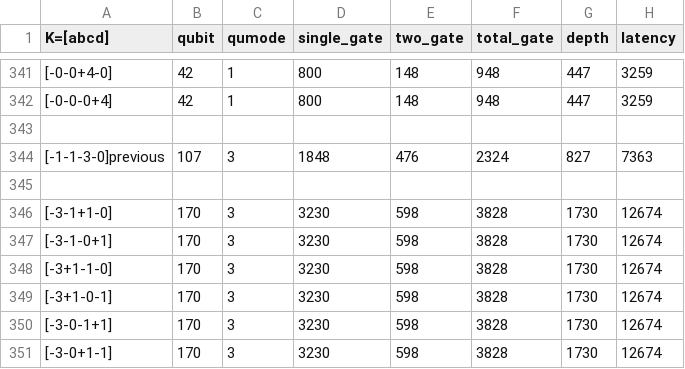
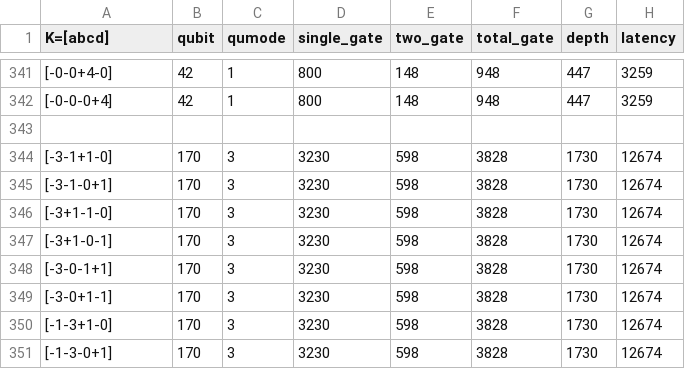
Before and after one commit to jindahe/RL-for-hybrid-CV-DV-complier, a CSV file: experiment/four/result_logic_[abcd].csv, drawn as a sheet; only a part is shown, gaps mark what is left out; the shorter side is filled out with more unchanged rows; the diff names each change by its address in the sheet, - before the commit and + after, or states it on an @@ line.

```diff
--- a/experiment/four/result_logic_[abcd].csv
+++ b/experiment/four/result_logic_[abcd].csv
-row 344: [-1-1-3-0]previous | 107 | 3 | 1848 | 476 | 2324 | 827 | 7363
-row 345: (empty)
```
Also changed, not shown: 3 other files.
